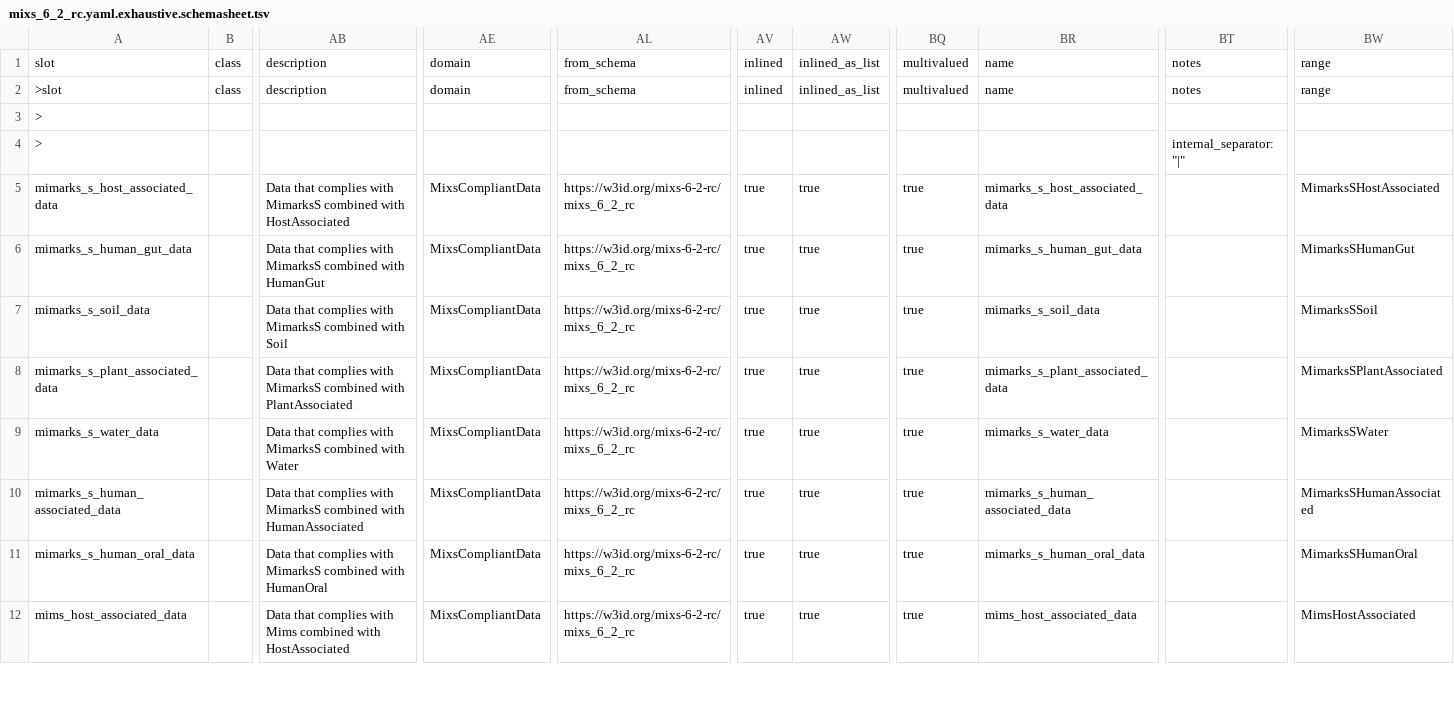
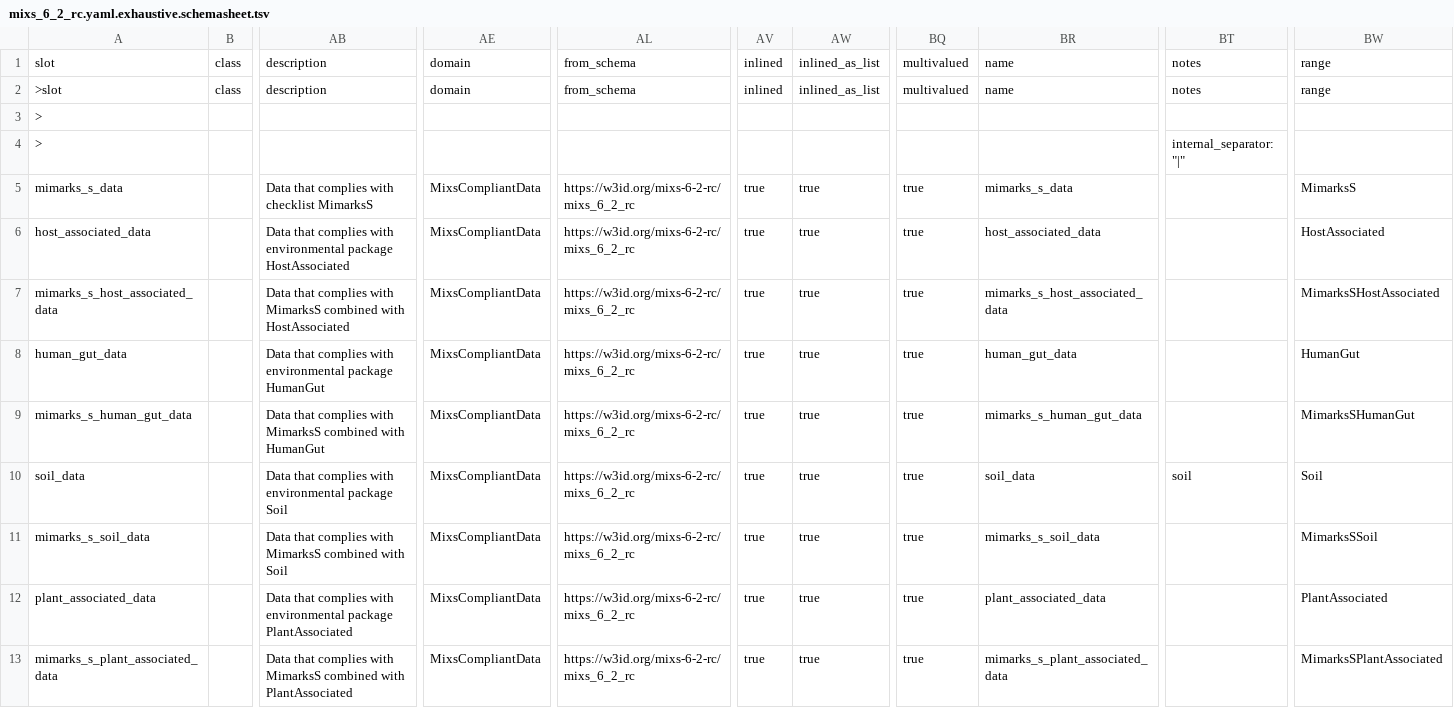
Before and after one commit to microbiomedata/mixs-6-2-release-candidate, a TSV file: schemasheets-usage-output/mixs_6_2_rc.yaml.exhaustive.schemasheet.tsv, drawn as a sheet; only a part is shown, gaps mark what is left out; the shorter side is filled out with more unchanged rows; rows hold the shown columns only; the diff covers the shown part only; the diff names each change by its address in the sheet, - before the commit and + after, or states it on an @@ line.

```diff
--- a/schemasheets-usage-output/mixs_6_2_rc.yaml.exhaustive.schemasheet.tsv
+++ b/schemasheets-usage-output/mixs_6_2_rc.yaml.exhaustive.schemasheet.tsv
+row 5: mimarks_s_data |  | Data that complies with checklist MimarksS | MixsCompliantData | https://w3id.org/mixs-6-2-rc/mixs_6_2_rc | true | true | true | mimarks_s_data |  | MimarksS
+row 6: host_associated_data |  | Data that complies with environmental package HostAssociated | MixsCompliantData | https://w3id.org/mixs-6-2-rc/mixs_6_2_rc | true | true | true | host_associated_data |  | HostAssociated
+row 8: human_gut_data |  | Data that complies with environmental package HumanGut | MixsCompliantData | https://w3id.org/mixs-6-2-rc/mixs_6_2_rc | true | true | true | human_gut_data |  | HumanGut
+row 10: soil_data |  | Data that complies with environmental package Soil | MixsCompliantData | https://w3id.org/mixs-6-2-rc/mixs_6_2_rc | true | true | true | soil_data | soil | Soil
+row 12: plant_associated_data |  | Data that complies with environmental package PlantAssociated | MixsCompliantData | https://w3id.org/mixs-6-2-rc/mixs_6_2_rc | true | true | true | plant_associated_data |  | PlantAssociated
```
Also changed, not shown: 5 added rows elsewhere in this file, converted-data/MimsSoil-example.tsv, other-reports/schema-lint-report.tsv, 27 other files.
